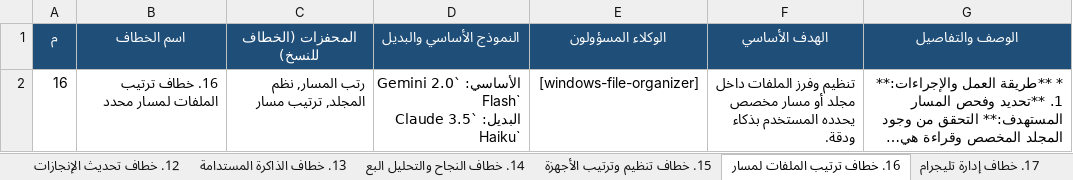
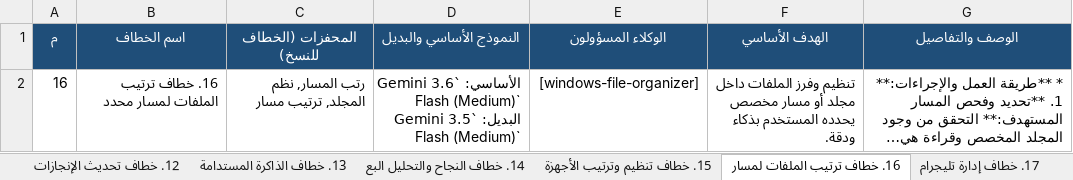
Before and after one commit to ibrahimalkateb965-tech/Quran, an Excel workbook: .agents/HOOKS_GUIDE.xlsx, sheet 16. خطاف ترتيب الملفات لمسار, drawn as a sheet; long unchanged cells end in …; values as stored, in another font and other column widths than the file's, no borders; ↵ is a line break in a cell; the diff names each change by its address in the sheet, - before the commit and + after, or states it on an @@ line.

```diff
--- a/.agents/HOOKS_GUIDE.xlsx (sheet 16. خطاف ترتيب الملفات لمسار)
+++ b/.agents/HOOKS_GUIDE.xlsx (sheet 16. خطاف ترتيب الملفات لمسار)
-D2 (النموذج الأساسي والبديل): الأساسي: `Gemini 2.0 Flash` ↵ البديل: `Claude 3.5 Haiku`
+D2 (النموذج الأساسي والبديل): الأساسي: `Gemini 3.6 Flash (Medium)` ↵ البديل: `Gemini 3.5 Flash (Medium)`
```
Also changed, not shown: sheet الملخص العام, sheet 10. خطاف معالجة الأخطاء والأع, sheet 8. خطاف مراجعة وتحديث المكتب, sheet 15. خطاف تنظيم وترتيب الأجهزة, sheet 1. خطاف البدء والافتتاح, sheet 17. خطاف إدارة تليجرام, 13 more sheets, 1 other file.
